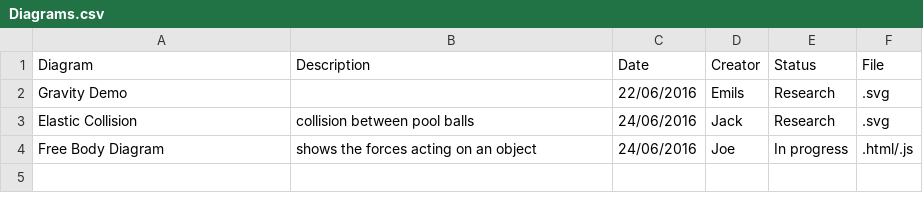
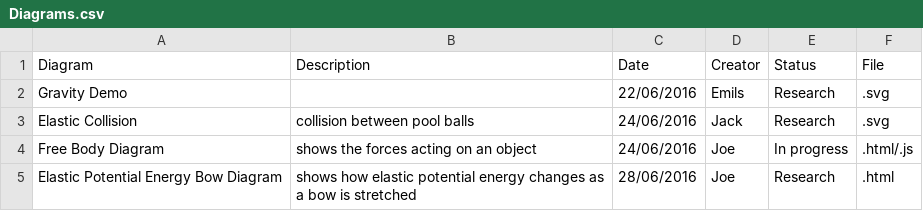
Before and after one commit to UPOD-2016/upod_docs, a CSV file: Graphics/Diagrams.csv, drawn as a sheet.

Commit message:
Update Diagrams.csv

```diff
--- a/Graphics/Diagrams.csv
+++ b/Graphics/Diagrams.csv
@@ -4 +4,2 @@ Elastic Collision,collision between pool balls,24/06/2016,Jack ,Research,.svg
 Free Body Diagram,shows the forces acting on an object,24/06/2016,Joe,In progress,.html/.js
+Elastic Potential Energy Bow Diagram,shows how elastic potential energy changes as a bow is stretched,28/06/2016,Joe,Research,.html
```
